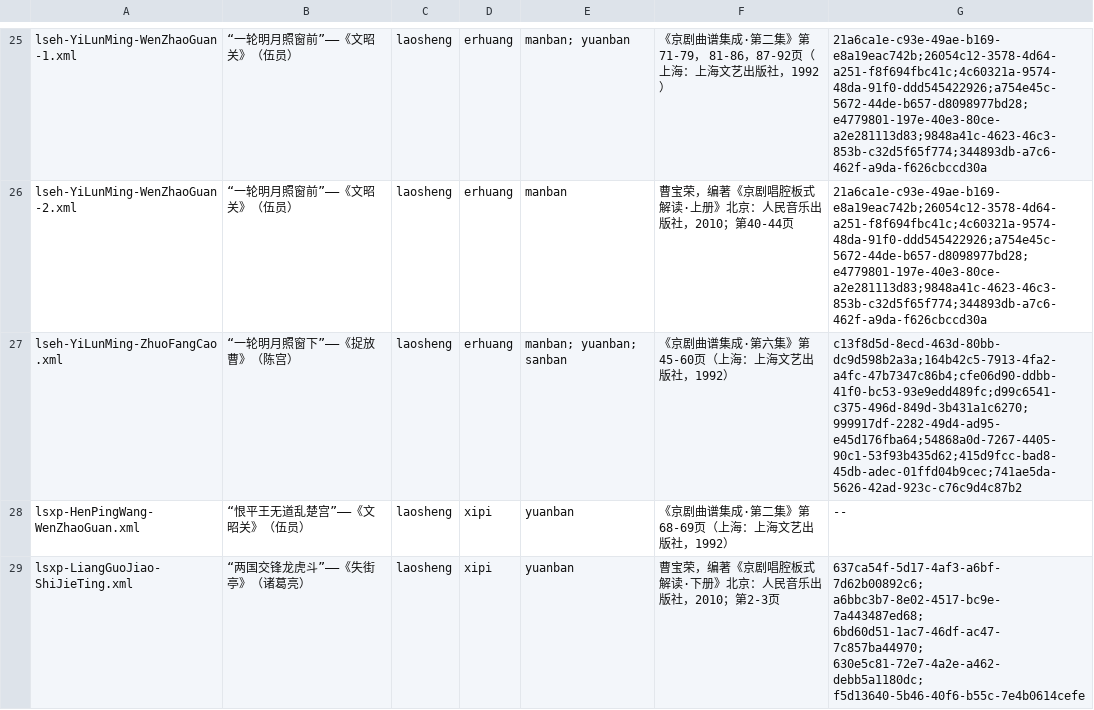
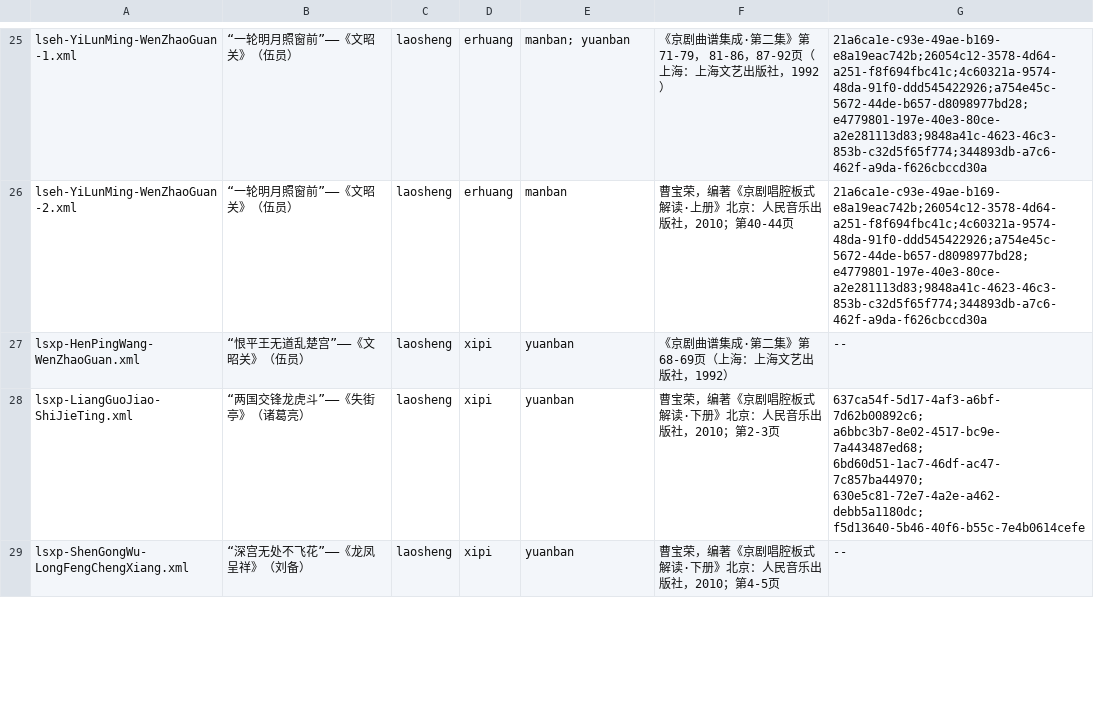
Before and after one commit to Rafael-Caro/CMiE2020-JingjuScoresAnalysis, a CSV file: annotations/score-annotations.csv, drawn as a sheet; only a part is shown, gaps mark what is left out; the shorter side is filled out with more unchanged rows.

Commit message:
Deleted extra score

```diff
--- a/annotations/score-annotations.csv
+++ b/annotations/score-annotations.csv
@@ -26,3 +26,2 @@ lseh-YiLunMing-WenZhaoGuan-1.xml,“一轮明月照窗前”——《文昭关
 lseh-YiLunMing-WenZhaoGuan-2.xml,“一轮明月照窗前”——《文昭关》（伍员）,laosheng,erhuang,manban,曹宝荣，编著《京剧唱腔板式解读·上册》北京：人民音乐出版社，2010；第40-44页,21a6ca1e-c93e-49ae-b169-e8a19eac742b;26054c12-3578-4d64-a251-f8f694fbc41c;4c60321a-9574-48da-91f0-ddd545422926;a754e45c-5672-44de-b657-d8098977bd28;e4779801-197e-40e3-80ce-a2e281113d83;9848a41c-4623-46c3-853b-c32d5f65f774;344893db-a7c6-462f-a9da-f626cbccd30a
-lseh-YiLunMing-ZhuoFangCao.xml,“一轮明月照窗下”——《捉放曹》（陈宫）,laosheng,erhuang,manban; yuanban; sanban,《京剧曲谱集成·第六集》第45-60页（上海：上海文艺出版社，1992）,c13f8d5d-8ecd-463d-80bb-dc9d598b2a3a;164b42c5-7913-4fa2-a4fc-47b7347c86b4;cfe06d90-ddbb-41f0-bc53-93e9edd489fc;d99c6541-c375-496d-849d-3b431a1c6270;999917df-2282-49d4-ad95-e45d176fba64;54868a0d-7267-4405-90c1-53f93b435d62;415d9fcc-bad8-45db-adec-01ffd04b9cec;741ae5da-5626-42ad-923c-c76c9d4c87b2
 lsxp-HenPingWang-WenZhaoGuan.xml,“恨平王无道乱楚宫”——《文昭关》（伍员）,laosheng,xipi,yuanban,《京剧曲谱集成·第二集》第68-69页（上海：上海文艺出版社，1992）,--
```
